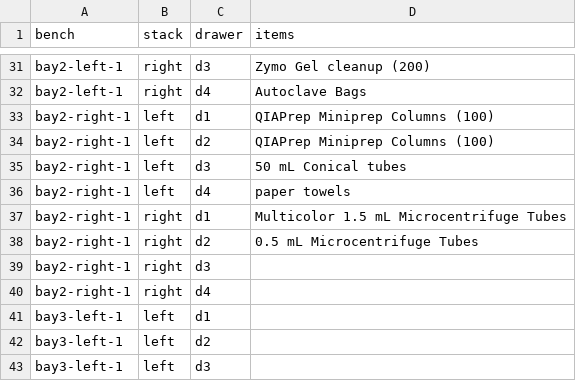
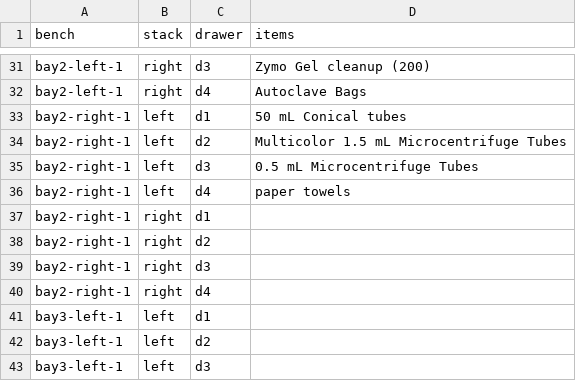
Before and after one commit to UCB-BioE-Anderson-Lab/cloning-tutorials, a TSV file: assets/data/consumables.tsv, drawn as a sheet; only a part is shown, gaps mark what is left out.

```diff
--- a/assets/data/consumables.tsv
+++ b/assets/data/consumables.tsv
@@ -32,8 +32,8 @@ bay2-left-1	right	d3	Zymo Gel cleanup (200)
 bay2-left-1	right	d4	Autoclave Bags					
-bay2-right-1	left	d1	QIAPrep Miniprep Columns (100)					
-bay2-right-1	left	d2	QIAPrep Miniprep Columns (100)					
-bay2-right-1	left	d3	50 mL Conical tubes					
+bay2-right-1	left	d1	50 mL Conical tubes					
+bay2-right-1	left	d2	Multicolor 1.5 mL Microcentrifuge Tubes					
+bay2-right-1	left	d3	0.5 mL Microcentrifuge Tubes					
 bay2-right-1	left	d4	paper towels					
-bay2-right-1	right	d1	Multicolor 1.5 mL Microcentrifuge Tubes					
-bay2-right-1	right	d2	0.5 mL Microcentrifuge Tubes					
+bay2-right-1	right	d1						
+bay2-right-1	right	d2						
 bay2-right-1	right	d3						
```
Also changed, not shown: 1 other file.
